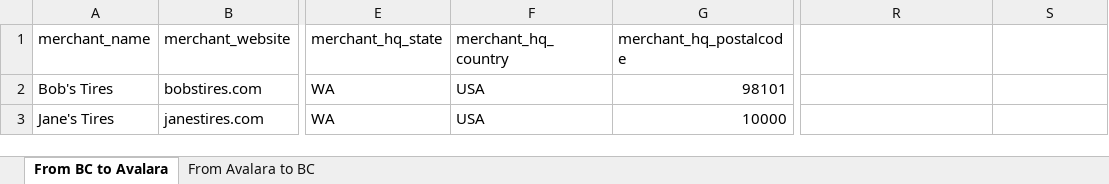
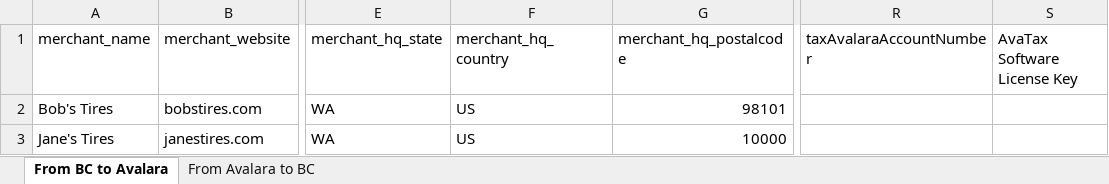
Before and after one commit to UppuluriKashyap/BigCBatchprovisioning, an Excel workbook: BigCommerceBatchLoad.xlsx, sheet From BC to Avalara, drawn as a sheet; only a part is shown, gaps mark what is left out; values as stored, in another font and other column widths than the file's, no borders; the diff names each change by its address in the sheet, - before the commit and + after, or states it on an @@ line.

```diff
--- a/BigCommerceBatchLoad.xlsx (sheet From BC to Avalara)
+++ b/BigCommerceBatchLoad.xlsx (sheet From BC to Avalara)
-R1: (empty)
+R1: taxAvalaraAccountNumber
-S1: (empty)
+S1: AvaTax Software License Key
-F2:F3 (merchant_hq_country): USA
+F2:F3 (merchant_hq_country): US
```
Also changed, not shown: 8 other files.
